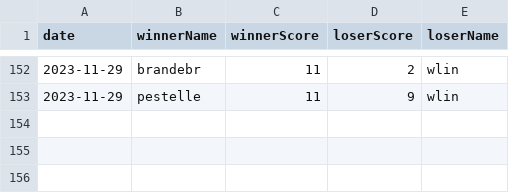
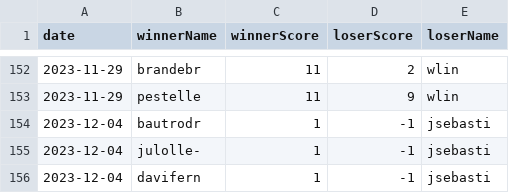
Before and after one commit to NullSquad/peer-2-pong, a CSV file: data/matches.csv, drawn as a sheet; only a part is shown, gaps mark what is left out.

Commit message:
Update matches

```diff
--- a/data/matches.csv
+++ b/data/matches.csv
@@ -153 +153,4 @@ date,winnerName,winnerScore,loserScore,loserName
 2023-11-29,pestelle,11,9,wlin
+2023-12-04,bautrodr,1,-1,jsebasti
+2023-12-04,julolle-,1,-1,jsebasti
+2023-12-04,davifern,1,-1,jsebasti
```
